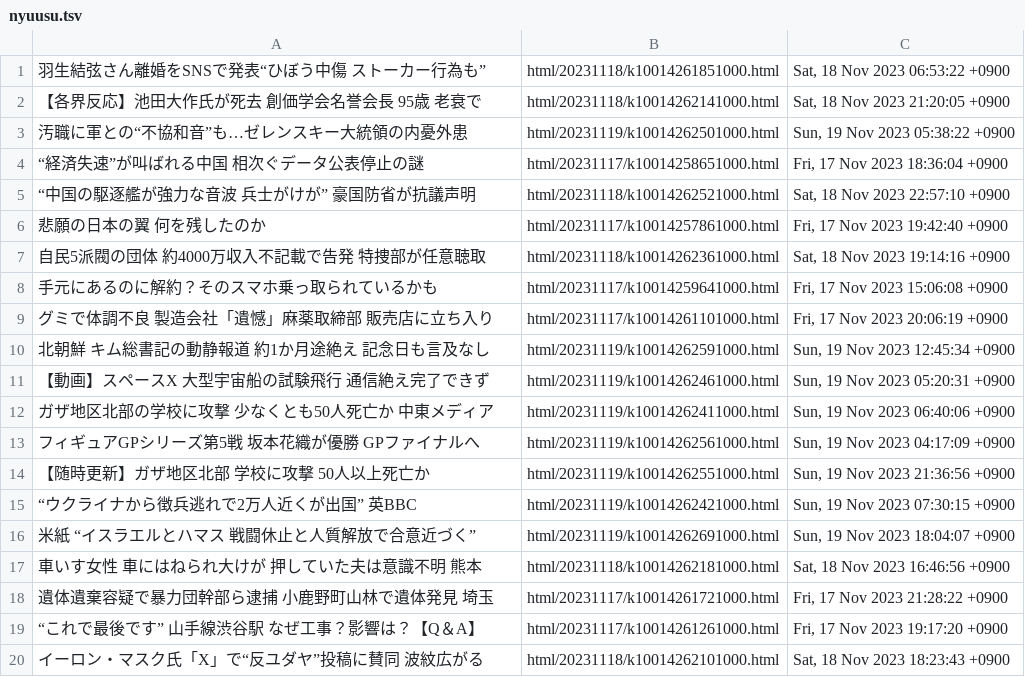
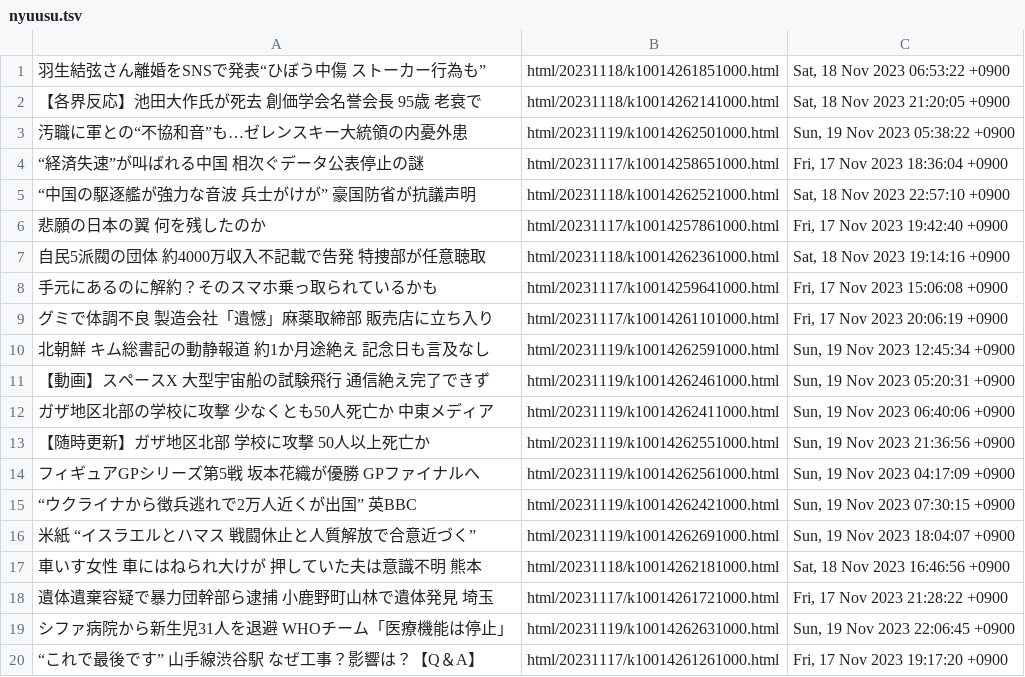
Before and after one commit to gamwe6/nyuusu, a TSV file: nyuusu.tsv, drawn as a sheet.

```diff
--- a/nyuusu.tsv
+++ b/nyuusu.tsv
@@ -12,4 +12,4 @@
 ガザ地区北部の学校に攻撃 少なくとも50人死亡か 中東メディア	html/20231119/k10014262411000.html	Sun, 19 Nov 2023 06:40:06 +0900
+【随時更新】ガザ地区北部 学校に攻撃 50人以上死亡か	html/20231119/k10014262551000.html	Sun, 19 Nov 2023 21:36:56 +0900
 フィギュアGPシリーズ第5戦 坂本花織が優勝 GPファイナルへ	html/20231119/k10014262561000.html	Sun, 19 Nov 2023 04:17:09 +0900
-【随時更新】ガザ地区北部 学校に攻撃 50人以上死亡か	html/20231119/k10014262551000.html	Sun, 19 Nov 2023 21:36:56 +0900
 “ウクライナから徴兵逃れで2万人近くが出国” 英BBC	html/20231119/k10014262421000.html	Sun, 19 Nov 2023 07:30:15 +0900
@@ -18,3 +18,3 @@
 遺体遺棄容疑で暴力団幹部ら逮捕 小鹿野町山林で遺体発見 埼玉	html/20231117/k10014261721000.html	Fri, 17 Nov 2023 21:28:22 +0900
+シファ病院から新生児31人を退避 WHOチーム「医療機能は停止」	html/20231119/k10014262631000.html	Sun, 19 Nov 2023 22:06:45 +0900
 “これで最後です” 山手線渋谷駅 なぜ工事？影響は？【Q＆A】	html/20231117/k10014261261000.html	Fri, 17 Nov 2023 19:17:20 +0900
-イーロン・マスク氏「X」で“反ユダヤ”投稿に賛同 波紋広がる	html/20231118/k10014262101000.html	Sat, 18 Nov 2023 18:23:43 +0900
```
